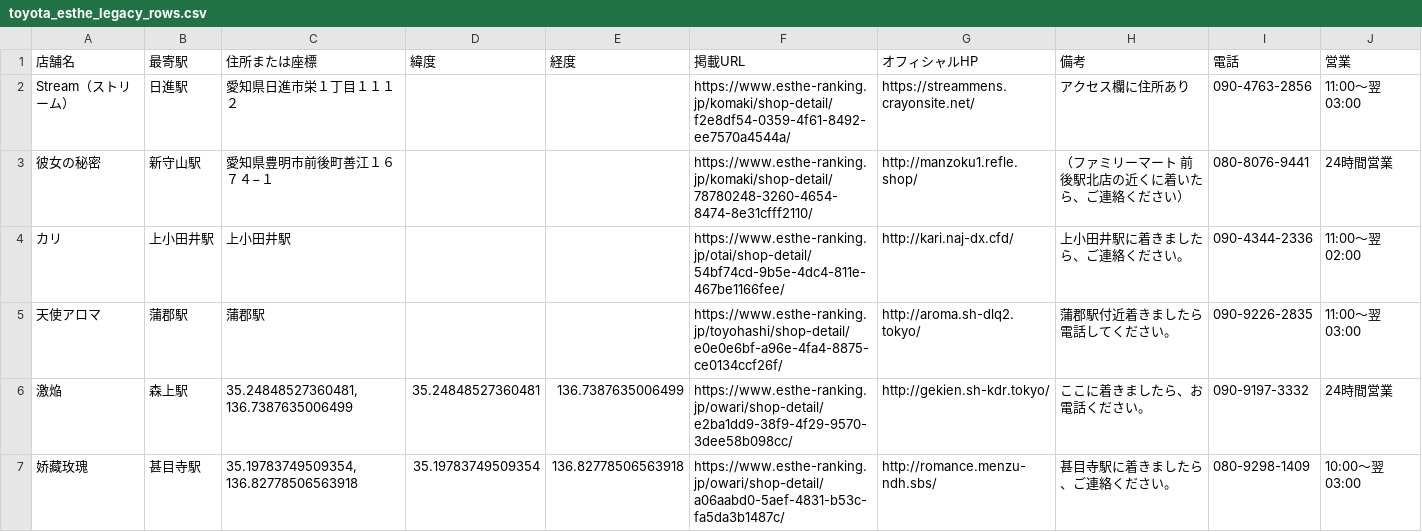
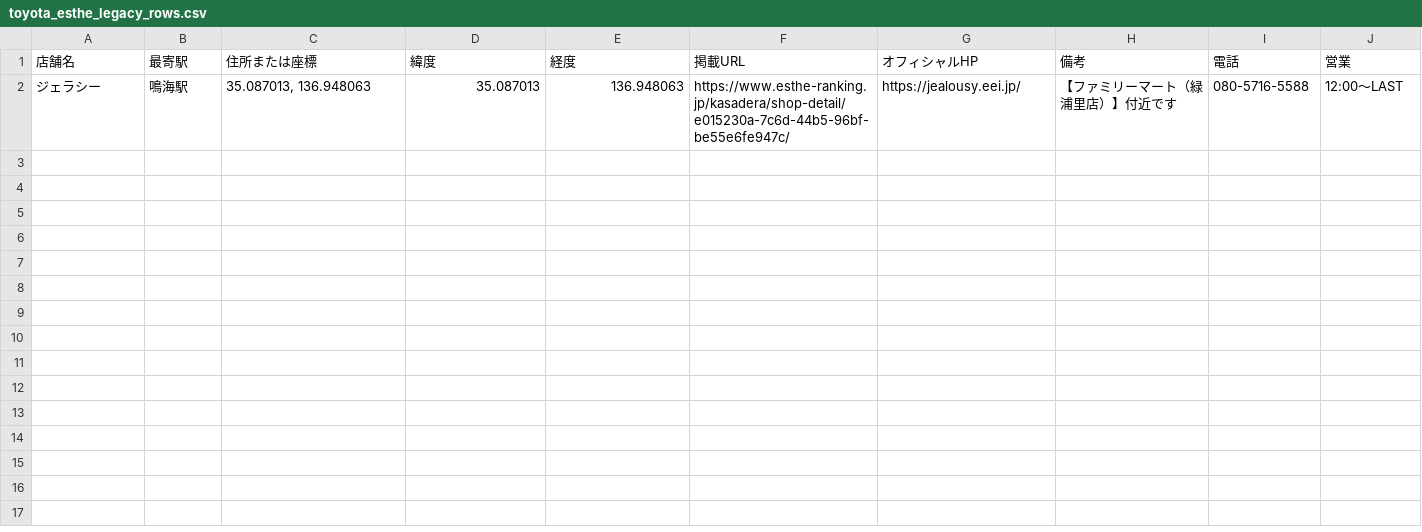
Before and after one commit to tknboon/esthe-viewer, a CSV file: toyota_esthe_legacy_rows.csv, drawn as a sheet; removed rows and columns are numbered as before the commit, all else as after; the diff names each change by its address in the sheet, - before the commit and + after, or states it on an @@ line.

```diff
--- a/toyota_esthe_legacy_rows.csv
+++ b/toyota_esthe_legacy_rows.csv
-row 2: Stream（ストリーム） | 日進駅 | 愛知県日進市栄１丁目１１１２ |  |  | https://www.esthe-ranking.jp/komaki/shop-detail/f2e8df54-0359-4f61-8492-ee7570a4544a/ | https://streammens.crayonsite.net/ | アクセス欄に住所あり | 090-4763-2856 | 11:00～翌 03:00
-row 3: 彼女の秘密 | 新守山駅 | 愛知県豊明市前後町善江１６７４−１ |  |  | https://www.esthe-ranking.jp/komaki/shop-detail/78780248-3260-4654-8474-8e31cfff2110/ | http://manzoku1.refle.shop/ | （ファミリーマート 前後駅北店の近くに着いたら、ご連絡ください） | 080-8076-9441 | 24時間営業
-row 4: カリ | 上小田井駅 | 上小田井駅 |  |  | https://www.esthe-ranking.jp/otai/shop-detail/54bf74cd-9b5e-4dc4-811e-467be1166fee/ | http://kari.naj-dx.cfd/ | 上小田井駅に着きましたら、ご連絡ください。 | 090-4344-2336 | 11:00～翌 02:00
-row 5: 天使アロマ | 蒲郡駅 | 蒲郡駅 |  |  | https://www.esthe-ranking.jp/toyohashi/shop-detail/e0e0e6bf-a96e-4fa4-8875-ce0134ccf26f/ | http://aroma.sh-dlq2.tokyo/ | 蒲郡駅付近着きましたら電話してください。 | 090-9226-2835 | 11:00～翌 03:00
-row 6: 激焔 | 森上駅 | 35.24848527360481, 136.7387635006499 | 35.24848527360481 | 136.7387635006499 | https://www.esthe-ranking.jp/owari/shop-detail/e2ba1dd9-38f9-4f29-9570-3dee58b098cc/ | http://gekien.sh-kdr.tokyo/ | ここに着きましたら、お電話ください。 | 090-9197-3332 | 24時間営業
-row 7: 娇藏玫瑰 | 甚目寺駅 | 35.19783749509354, 136.82778506563918 | 35.19783749509354 | 136.82778506563918 | https://www.esthe-ranking.jp/owari/shop-detail/a06aabd0-5aef-4831-b53c-fa5da3b1487c/ | http://romance.menzu-ndh.sbs/ | 甚目寺駅に着きましたら、ご連絡ください。 | 080-9298-1409 | 10:00～翌 03:00
+row 2: ジェラシー | 鳴海駅 | 35.087013, 136.948063 | 35.087013 | 136.948063 | https://www.esthe-ranking.jp/kasadera/shop-detail/e015230a-7c6d-44b5-96bf-be55e6fe947c/ | https://jealousy.eei.jp/ | 【ファミリーマート（緑浦里店）】付近です | 080-5716-5588 | 12:00～LAST
```
Also changed, not shown: region-data/tokyo/esthe_legacy_rows.csv, region-data/tokyo/esthe_map_points_ja.csv, 25 other files.
